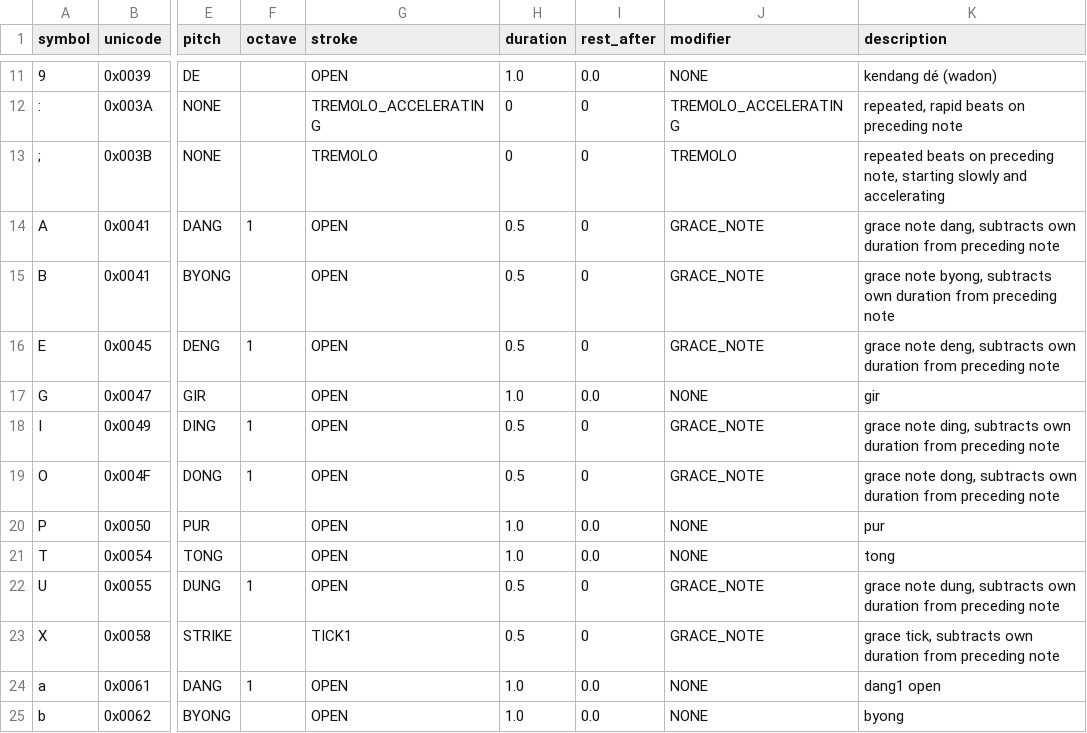
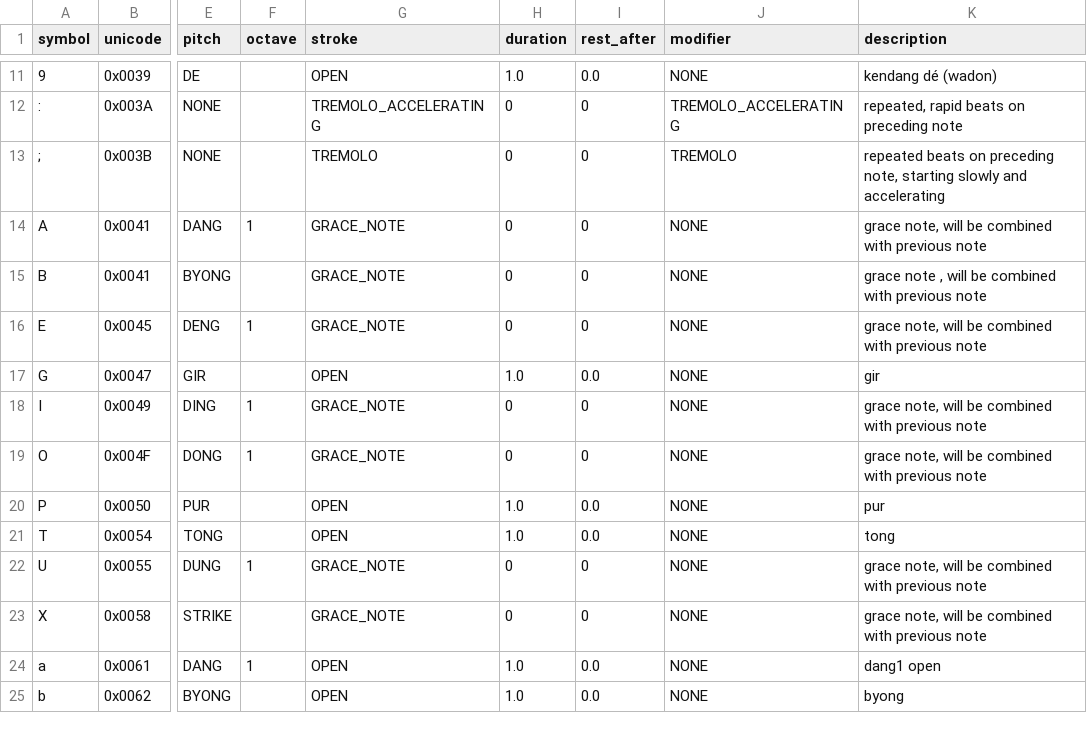
Before and after one commit to marcpaelinck/gamelan-notation, a TSV file: data/font/balimusic5font.tsv, drawn as a sheet; only a part is shown, gaps mark what is left out; the diff names each change by its address in the sheet, - before the commit and + after, or states it on an @@ line.

Commit message:
simplified treatment of grace notes

```diff
--- a/data/font/balimusic5font.tsv
+++ b/data/font/balimusic5font.tsv
-G14:G16 (stroke): OPEN
+G14:G16 (stroke): GRACE_NOTE
-H14:H16 (duration): 0.5
+H14:H16 (duration): 0
-J14:J16 (modifier): GRACE_NOTE
+J14:J16 (modifier): NONE
-K14 (description): grace note dang, subtracts own duration from preceding note
+K14 (description): grace note, will be combined with previous note
-K15 (description): grace note byong, subtracts own duration from preceding note
+K15 (description): grace note , will be combined with previous note
-K16 (description): grace note deng, subtracts own duration from preceding note
+K16 (description): grace note, will be combined with previous note
-G18:G19 (stroke): OPEN
+G18:G19 (stroke): GRACE_NOTE
-H18:H19 (duration): 0.5
+H18:H19 (duration): 0
-J18:J19 (modifier): GRACE_NOTE
+J18:J19 (modifier): NONE
-K18 (description): grace note ding, subtracts own duration from preceding note
+K18 (description): grace note, will be combined with previous note
-K19 (description): grace note dong, subtracts own duration from preceding note
+K19 (description): grace note, will be combined with previous note
-G22 (stroke): OPEN
+G22 (stroke): GRACE_NOTE
-H22:H23 (duration): 0.5
+H22:H23 (duration): 0
-J22:J23 (modifier): GRACE_NOTE
+J22:J23 (modifier): NONE
-K22 (description): grace note dung, subtracts own duration from preceding note
+K22 (description): grace note, will be combined with previous note
-G23 (stroke): TICK1
+G23 (stroke): GRACE_NOTE
-K23 (description): grace tick, subtracts own duration from preceding note
+K23 (description): grace note, will be combined with previous note
```
Also changed, not shown: 10 other files.
